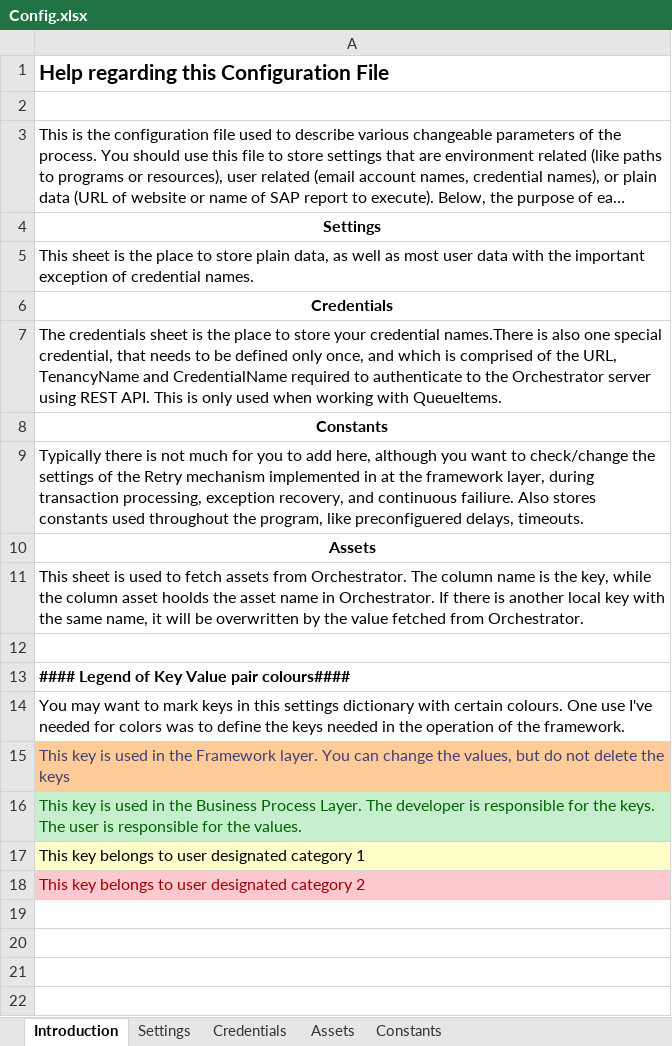
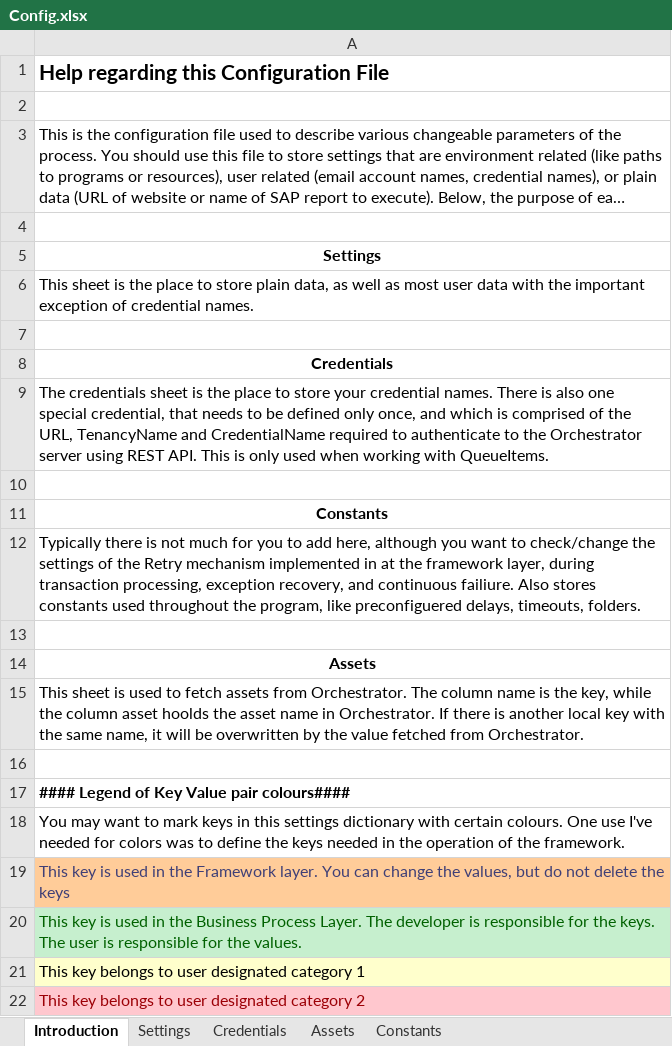
Before and after one commit to nerlichman/UiPath-Custom-REFramework, an Excel workbook: src/Data/Config.xlsx, sheet Introduction, drawn as a sheet; long unchanged cells end in …; values as stored, in another font and other column widths than the file's, no borders; addresses are those after the commit; the diff names each change by its address in the sheet, - before the commit and + after, or states it on an @@ line.

```diff
--- a/src/Data/Config.xlsx (sheet Introduction)
+++ b/src/Data/Config.xlsx (sheet Introduction)
+row 4: (empty)
+row 7: (empty)
-A9: …your credential names.There is also…
+A9: …your credential names. There is also…
+row 10: (empty)
-A12: …preconfiguered delays, timeouts.
+A12: …preconfiguered delays, timeouts, folders.
+row 13: (empty)
```
Also changed, not shown: sheet Constants, sheet Settings, 11 other files.
